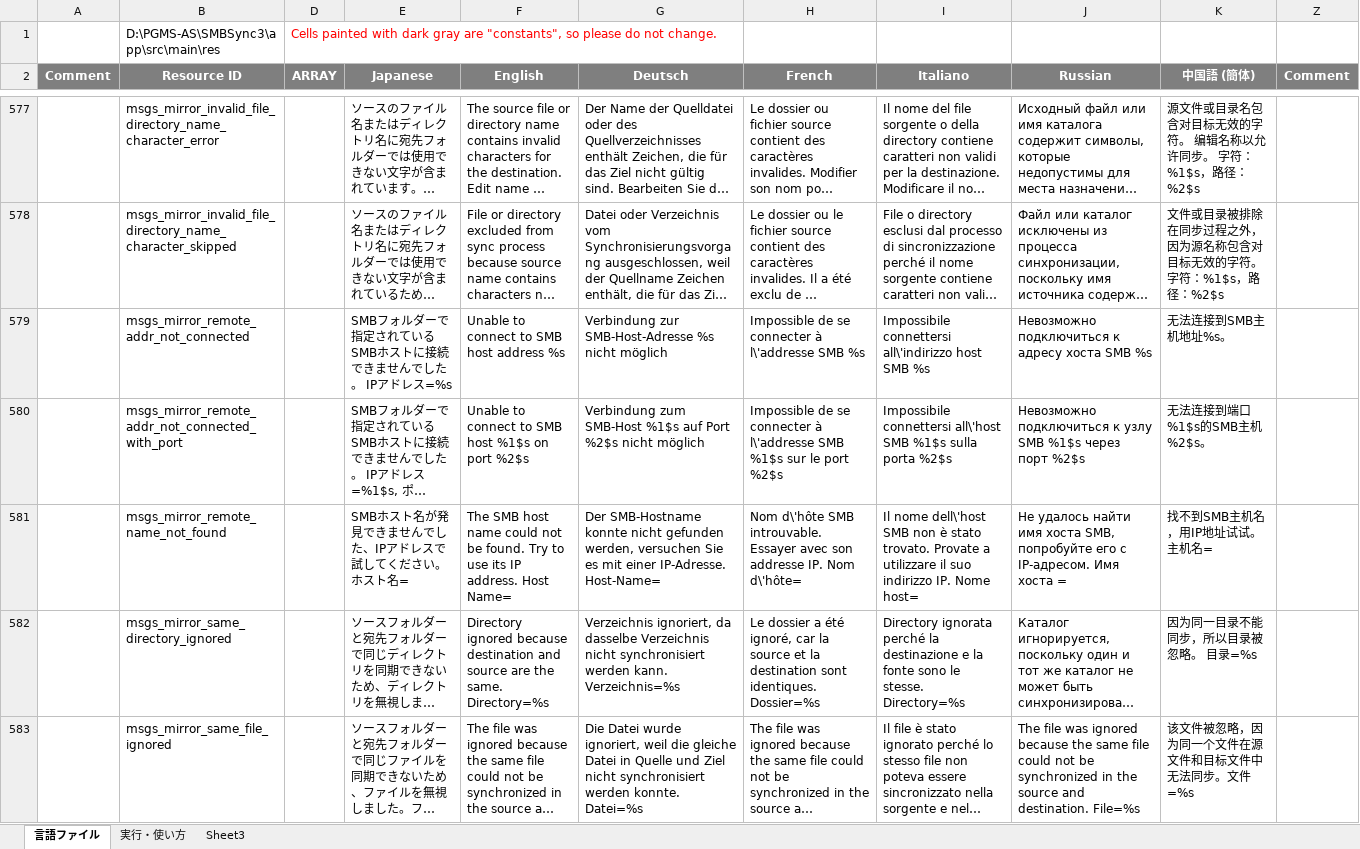
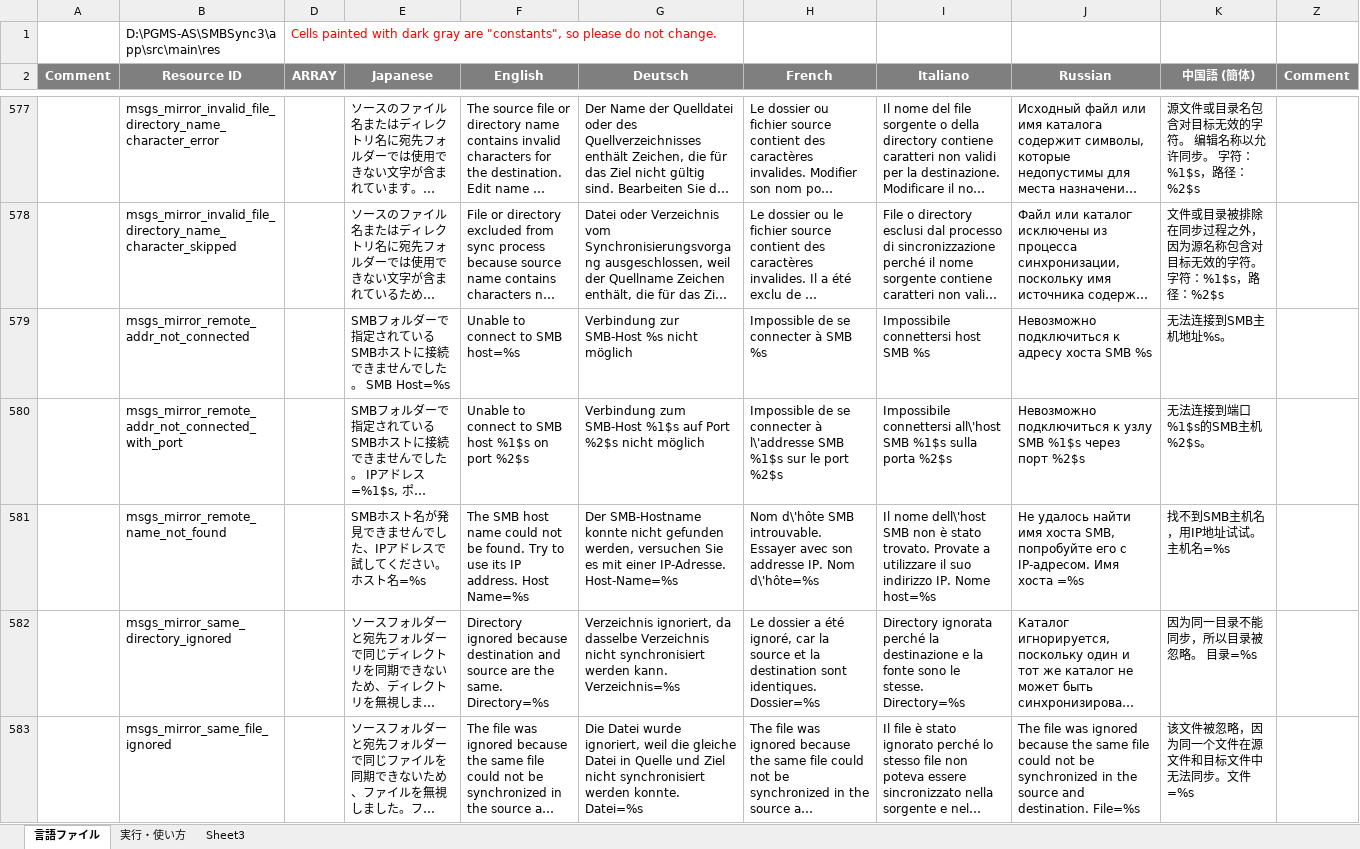
Before and after one commit to Sentaroh/SMBSync3, an Excel workbook: message_translation_sync3.xlsm, sheet 言語ファイル, drawn as a sheet; only a part is shown, gaps mark what is left out; long unchanged cells end in …; values as stored, in another font and other column widths than the file's, no borders; charts and pictures not drawn; the diff covers the shown part only; the diff names each change by its address in the sheet, - before the commit and + after, or states it on an @@ line.

```diff
--- a/message_translation_sync3.xlsm (sheet 言語ファイル)
+++ b/message_translation_sync3.xlsm (sheet 言語ファイル)
-E579 (Japanese): SMBフォルダーで指定されているSMBホストに接続できませんでした。 IPアドレス=%s
+E579 (Japanese): SMBフォルダーで指定されているSMBホストに接続できませんでした。 SMB Host=%s
-F579 (English): Unable to connect to SMB host address %s
+F579 (English): Unable to connect to SMB host=%s
-G579 (Deutsch): Verbindung zur SMB-Host-Adresse %s nicht möglich
+G579 (Deutsch): Verbindung zur SMB-Host %s nicht möglich
-H579 (French): Impossible de se connecter à l\'addresse SMB %s
+H579 (French): Impossible de se connecter à SMB %s
-I579 (Italiano): Impossibile connettersi all\'indirizzo host SMB %s
+I579 (Italiano): Impossibile connettersi host SMB %s
-E581 (Japanese): SMBホスト名が発見できませんでした、IPアドレスで試してください。 ホスト名=
+E581 (Japanese): SMBホスト名が発見できませんでした、IPアドレスで試してください。 ホスト名=%s
-F581 (English): …address. Host Name=
+F581 (English): …address. Host Name=%s
-G581 (Deutsch): …einer IP-Adresse. Host-Name=
+G581 (Deutsch): …einer IP-Adresse. Host-Name=%s
-H581 (French): …IP. Nom d\'hôte=
+H581 (French): …IP. Nom d\'hôte=%s
-I581 (Italiano): …IP. Nome host=
+I581 (Italiano): …IP. Nome host=%s
-J581 (Russian): …Имя хоста =
+J581 (Russian): …Имя хоста =%s
-K581 (中国語 (簡体)): 找不到SMB主机名，用IP地址试试。主机名=
+K581 (中国語 (簡体)): 找不到SMB主机名，用IP地址试试。主机名=%s
```
Also changed, not shown: 15 edited cells elsewhere in this sheet, 23 other files.
